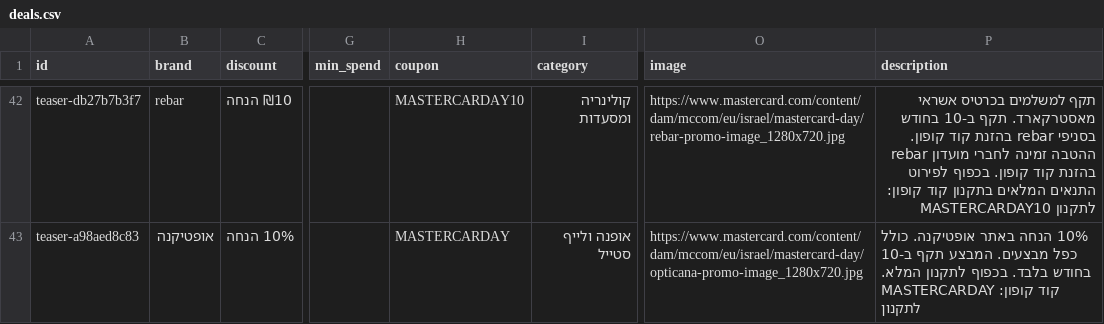
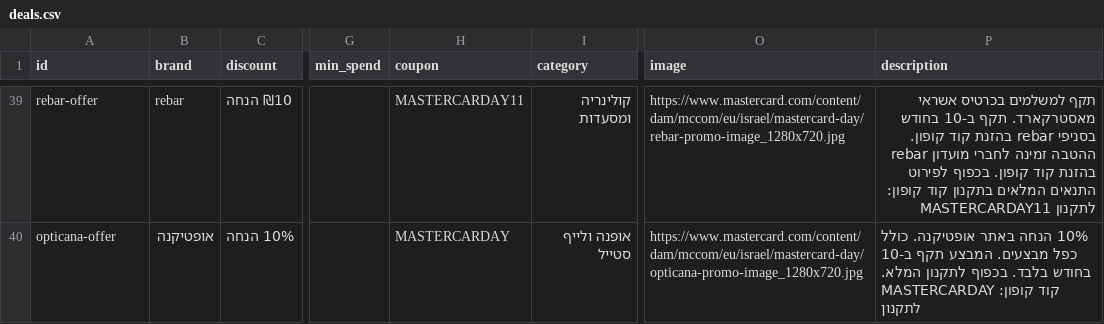
Before and after one commit to elonuziel/mastercarday, a CSV file: data/deals.csv, drawn as a sheet; only a part is shown, gaps mark what is left out; addresses are those after the commit; the diff covers the shown part only; the diff names each change by its address in the sheet, - before the commit and + after, or states it on an @@ line.

```diff
--- a/data/deals.csv
+++ b/data/deals.csv
-A39 (id): teaser-db27b7b3f7
+A39 (id): rebar-offer
-H39 (coupon): MASTERCARDAY10
+H39 (coupon): MASTERCARDAY11
-P39 (description): …קוד קופון: MASTERCARDAY10 לתקנון
+P39 (description): …קוד קופון: MASTERCARDAY11 לתקנון
-A40 (id): teaser-a98aed8c83
+A40 (id): opticana-offer
```
Also changed, not shown: 4 added rows, 4 removed rows and 60 edited cells elsewhere in this file, 1 other file.
